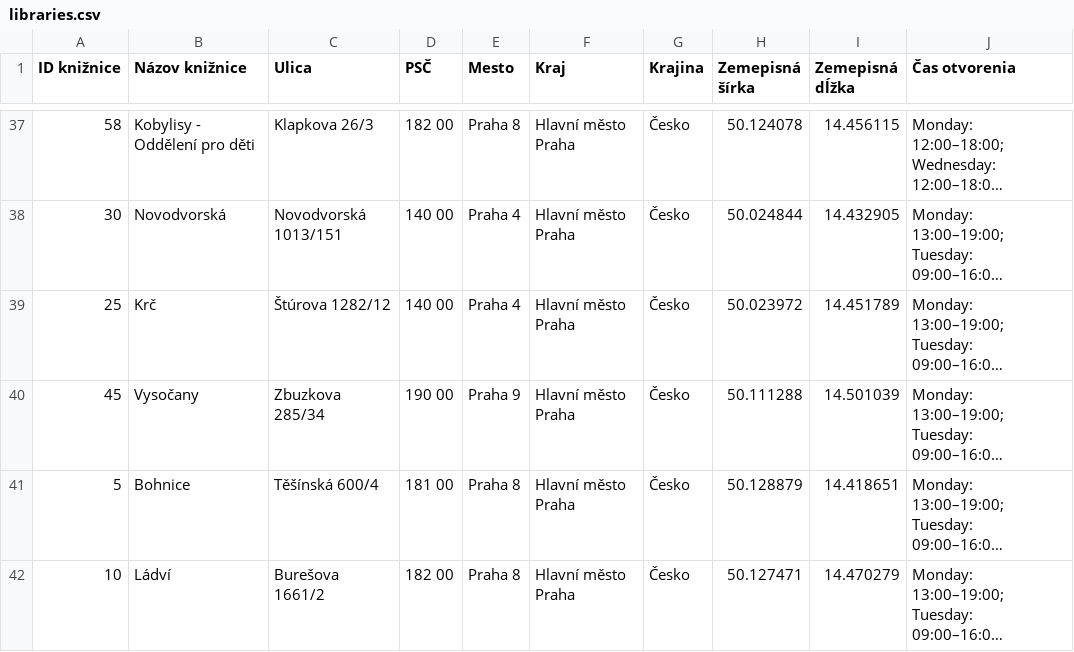
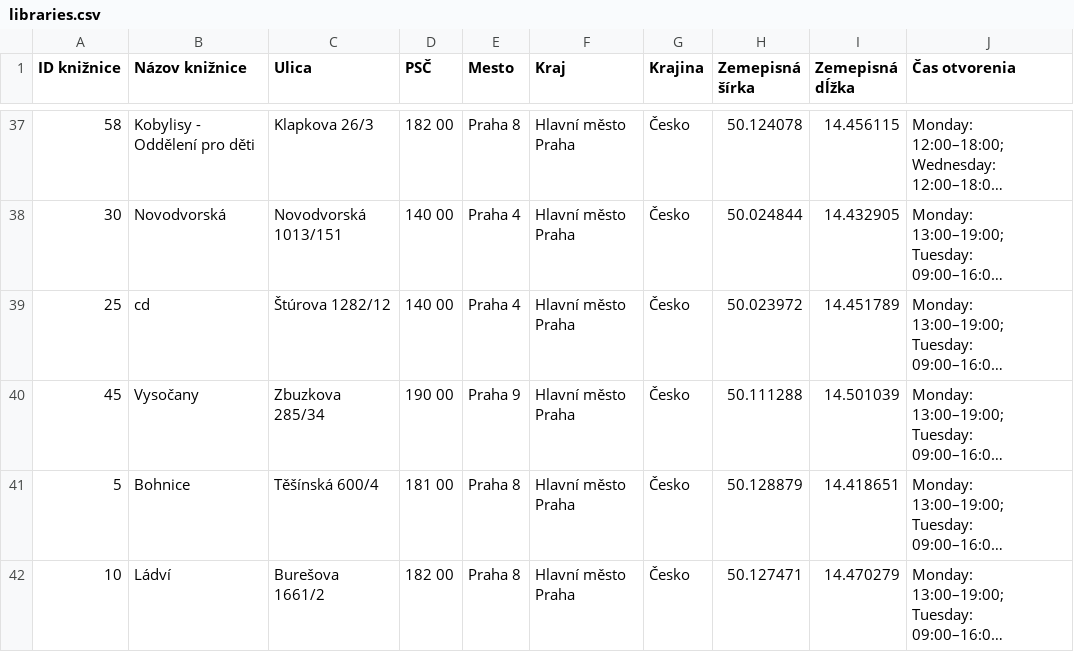
Before and after one commit to zayn303/Municipal-libraries-data-extractor, a CSV file: data/libraries.csv, drawn as a sheet; only a part is shown, gaps mark what is left out; long unchanged cells end in …; the diff names each change by its address in the sheet, - before the commit and + after, or states it on an @@ line.

Commit message:
testing corrupt data

```diff
--- a/data/libraries.csv
+++ b/data/libraries.csv
-B39 (Názov knižnice): Krč
+B39 (Názov knižnice): cd
```
Also changed, not shown: 2 other files.
